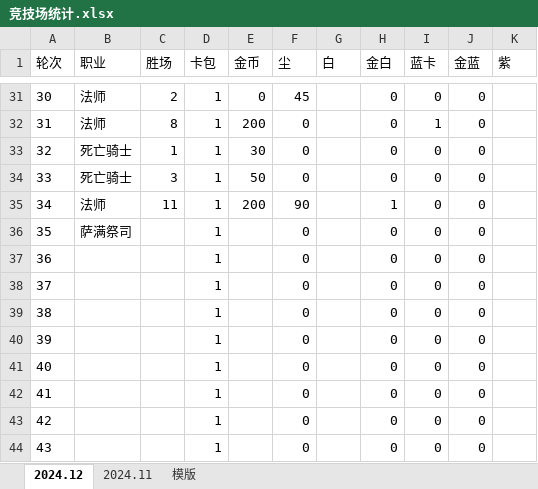
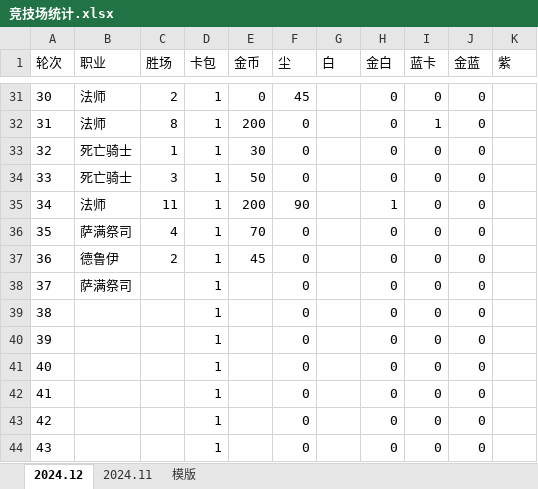
Before and after one commit to 873459621/FFMPEG, an Excel workbook: 竞技场统计.xlsx, sheet 2024.12, drawn as a sheet; only a part is shown, gaps mark what is left out; values as stored, in another font and other column widths than the file's, no borders; the diff names each change by its address in the sheet, - before the commit and + after, or states it on an @@ line.

Commit message:
++

```diff
--- a/竞技场统计.xlsx (sheet 2024.12)
+++ b/竞技场统计.xlsx (sheet 2024.12)
-C36 (胜场): (empty)
+C36 (胜场): 4
-E36 (金币): (empty)
+E36 (金币): 70
-B37 (职业): (empty)
+B37 (职业): 德鲁伊
-C37 (胜场): (empty)
+C37 (胜场): 2
-E37 (金币): (empty)
+E37 (金币): 45
-B38 (职业): (empty)
+B38 (职业): 萨满祭司
```
